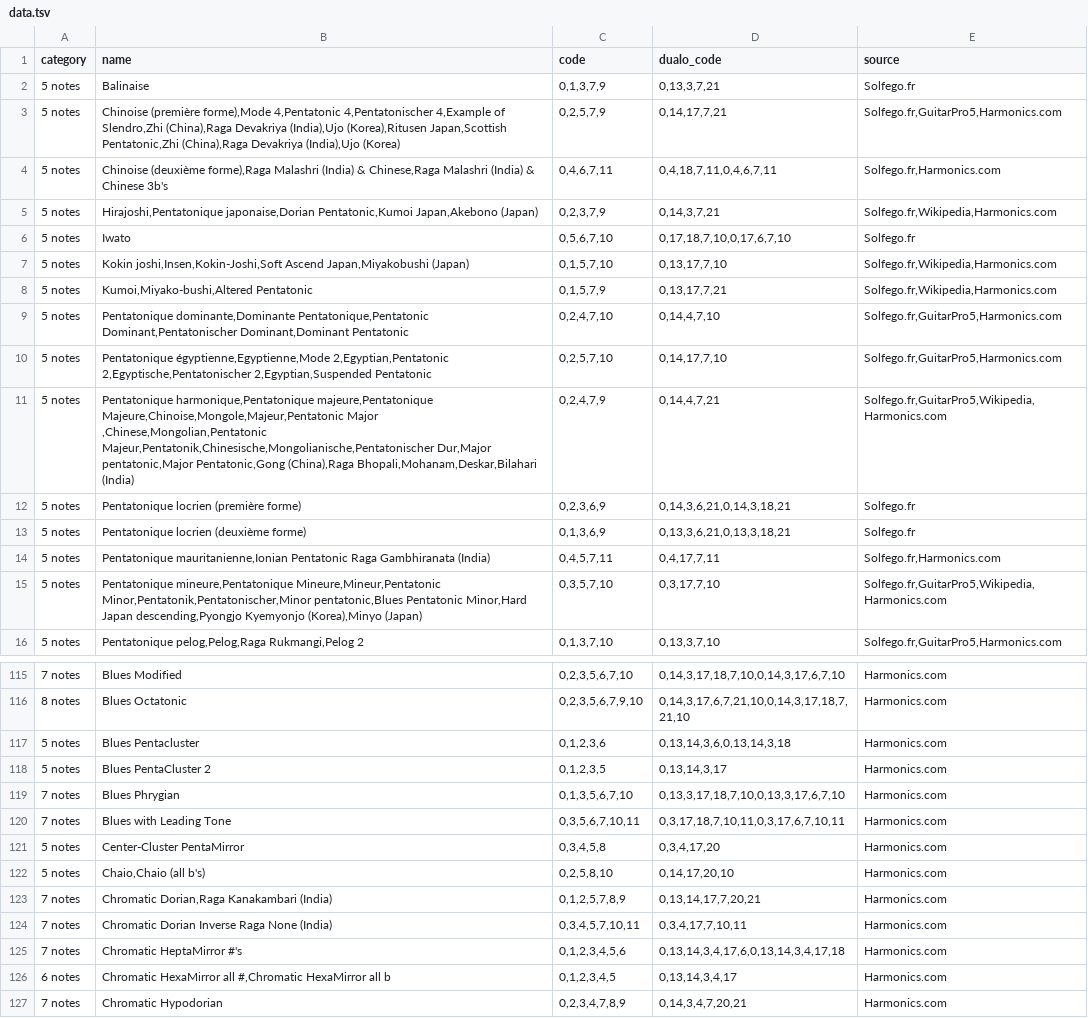
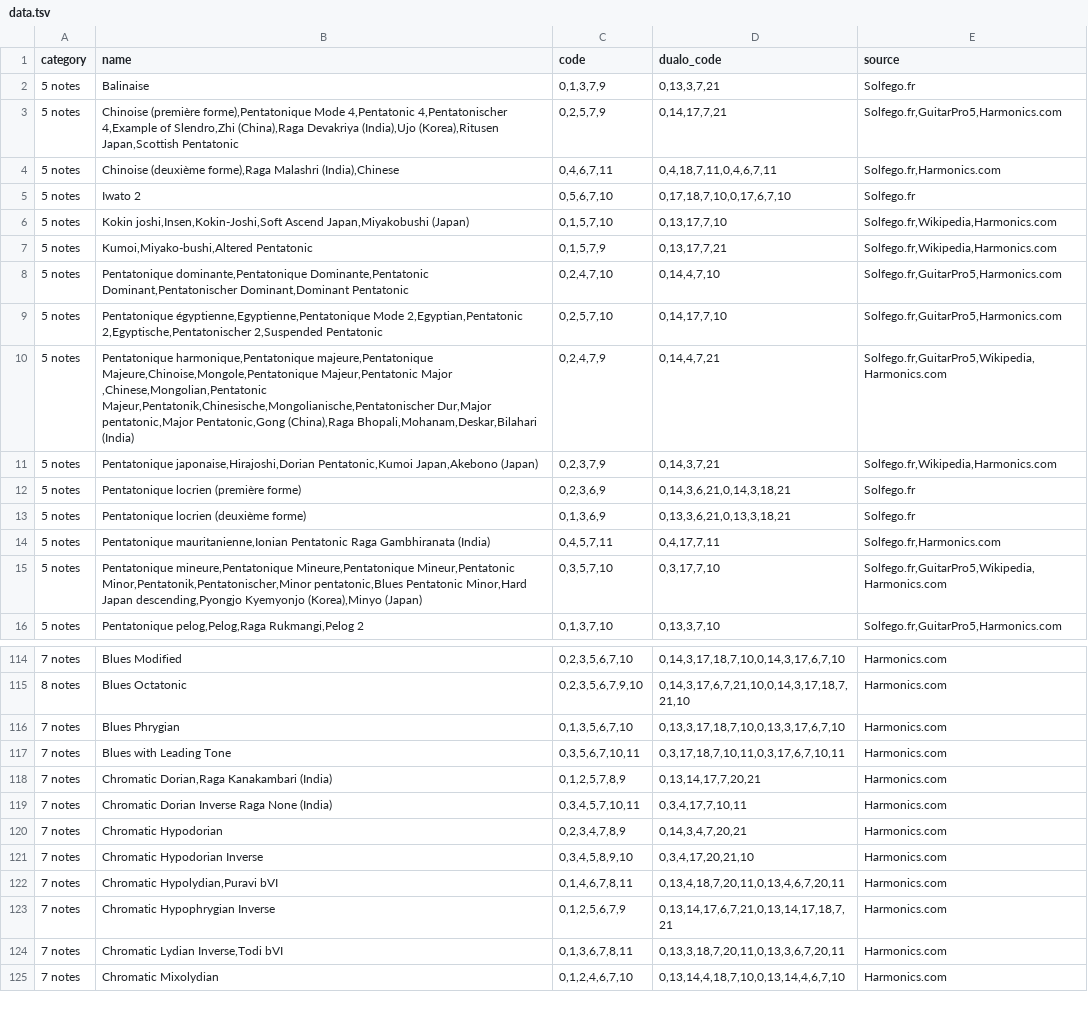
Before and after one commit to open-dualo/du-scales, a TSV file: beta/src/data/data.tsv, drawn as a sheet; only a part is shown, gaps mark what is left out; the shorter side is filled out with more unchanged rows; the diff covers the shown part only.

Commit message:
data review

```diff
--- a/beta/src/data/data.tsv
+++ b/beta/src/data/data.tsv
@@ -2,11 +2,11 @@ category	name	code	dualo_code	source
 5 notes	Balinaise	0,1,3,7,9	0,13,3,7,21	Solfego.fr
-5 notes	Chinoise (première forme),Mode 4,Pentatonic 4,Pentatonischer 4,Example of Slendro,Zhi (China),Raga Devakriya (India),Ujo (Korea),Ritusen Japan,Scottish Pentatonic,Zhi (China),Raga Devakriya (India),Ujo (Korea)	0,2,5,7,9	0,14,17,7,21	Solfego.fr,GuitarPro5,Harmonics.com
-5 notes	Chinoise (deuxième forme),Raga Malashri (India) & Chinese,Raga Malashri (India) & Chinese 3b's	0,4,6,7,11	0,4,18,7,11,0,4,6,7,11	Solfego.fr,Harmonics.com
-5 notes	Hirajoshi,Pentatonique japonaise,Dorian Pentatonic,Kumoi Japan,Akebono (Japan)	0,2,3,7,9	0,14,3,7,21	Solfego.fr,Wikipedia,Harmonics.com
-5 notes	Iwato	0,5,6,7,10	0,17,18,7,10,0,17,6,7,10	Solfego.fr
+5 notes	Chinoise (première forme),Pentatonique Mode 4,Pentatonic 4,Pentatonischer 4,Example of Slendro,Zhi (China),Raga Devakriya (India),Ujo (Korea),Ritusen Japan,Scottish Pentatonic	0,2,5,7,9	0,14,17,7,21	Solfego.fr,GuitarPro5,Harmonics.com
+5 notes	Chinoise (deuxième forme),Raga Malashri (India),Chinese	0,4,6,7,11	0,4,18,7,11,0,4,6,7,11	Solfego.fr,Harmonics.com
+5 notes	Iwato 2	0,5,6,7,10	0,17,18,7,10,0,17,6,7,10	Solfego.fr
 5 notes	Kokin joshi,Insen,Kokin-Joshi,Soft Ascend Japan,Miyakobushi (Japan)	0,1,5,7,10	0,13,17,7,10	Solfego.fr,Wikipedia,Harmonics.com
 5 notes	Kumoi,Miyako-bushi,Altered Pentatonic	0,1,5,7,9	0,13,17,7,21	Solfego.fr,Wikipedia,Harmonics.com
-5 notes	Pentatonique dominante,Dominante Pentatonique,Pentatonic Dominant,Pentatonischer Dominant,Dominant Pentatonic	0,2,4,7,10	0,14,4,7,10	Solfego.fr,GuitarPro5,Harmonics.com
-5 notes	Pentatonique égyptienne,Egyptienne,Mode 2,Egyptian,Pentatonic 2,Egyptische,Pentatonischer 2,Egyptian,Suspended Pentatonic	0,2,5,7,10	0,14,17,7,10	Solfego.fr,GuitarPro5,Harmonics.com
-5 notes	Pentatonique harmonique,Pentatonique majeure,Pentatonique Majeure,Chinoise,Mongole,Majeur,Pentatonic Major ,Chinese,Mongolian,Pentatonic Majeur,Pentatonik,Chinesische,Mongolianische,Pentatonischer Dur,Major pentatonic,Major Pentatonic,Gong (China),Raga Bhopali,Mohanam,Deskar,Bilahari (India)	0,2,4,7,9	0,14,4,7,21	Solfego.fr,GuitarPro5,Wikipedia,Harmonics.com
+5 notes	Pentatonique dominante,Pentatonique Dominante,Pentatonic Dominant,Pentatonischer Dominant,Dominant Pentatonic	0,2,4,7,10	0,14,4,7,10	Solfego.fr,GuitarPro5,Harmonics.com
+5 notes	Pentatonique égyptienne,Egyptienne,Pentatonique Mode 2,Egyptian,Pentatonic 2,Egyptische,Pentatonischer 2,Suspended Pentatonic	0,2,5,7,10	0,14,17,7,10	Solfego.fr,GuitarPro5,Harmonics.com
+5 notes	Pentatonique harmonique,Pentatonique majeure,Pentatonique Majeure,Chinoise,Mongole,Pentatonique Majeur,Pentatonic Major ,Chinese,Mongolian,Pentatonic Majeur,Pentatonik,Chinesische,Mongolianische,Pentatonischer Dur,Major pentatonic,Major Pentatonic,Gong (China),Raga Bhopali,Mohanam,Deskar,Bilahari (India)	0,2,4,7,9	0,14,4,7,21	Solfego.fr,GuitarPro5,Wikipedia,Harmonics.com
+5 notes	Pentatonique japonaise,Hirajoshi,Dorian Pentatonic,Kumoi Japan,Akebono (Japan)	0,2,3,7,9	0,14,3,7,21	Solfego.fr,Wikipedia,Harmonics.com
 5 notes	Pentatonique locrien (première forme)	0,2,3,6,9	0,14,3,6,21,0,14,3,18,21	Solfego.fr
@@ -14,3 +14,3 @@ category	name	code	dualo_code	source
 5 notes	Pentatonique mauritanienne,Ionian Pentatonic Raga Gambhiranata (India)	0,4,5,7,11	0,4,17,7,11	Solfego.fr,Harmonics.com
-5 notes	Pentatonique mineure,Pentatonique Mineure,Mineur,Pentatonic Minor,Pentatonik,Pentatonischer,Minor pentatonic,Blues Pentatonic Minor,Hard Japan descending,Pyongjo Kyemyonjo (Korea),Minyo (Japan)	0,3,5,7,10	0,3,17,7,10	Solfego.fr,GuitarPro5,Wikipedia,Harmonics.com
+5 notes	Pentatonique mineure,Pentatonique Mineure,Pentatonique Mineur,Pentatonic Minor,Pentatonik,Pentatonischer,Minor pentatonic,Blues Pentatonic Minor,Hard Japan descending,Pyongjo Kyemyonjo (Korea),Minyo (Japan)	0,3,5,7,10	0,3,17,7,10	Solfego.fr,GuitarPro5,Wikipedia,Harmonics.com
 5 notes	Pentatonique pelog,Pelog,Raga Rukmangi,Pelog 2	0,1,3,7,10	0,13,3,7,10	Solfego.fr,GuitarPro5,Harmonics.com
@@ -116,12 +115,6 @@ category	name	code	dualo_code	source
 8 notes	Blues Octatonic	0,2,3,5,6,7,9,10	0,14,3,17,6,7,21,10,0,14,3,17,18,7,21,10	Harmonics.com
-5 notes	Blues Pentacluster	0,1,2,3,6	0,13,14,3,6,0,13,14,3,18	Harmonics.com
-5 notes	Blues PentaCluster 2	0,1,2,3,5	0,13,14,3,17	Harmonics.com
 7 notes	Blues Phrygian	0,1,3,5,6,7,10	0,13,3,17,18,7,10,0,13,3,17,6,7,10	Harmonics.com
 7 notes	Blues with Leading Tone	0,3,5,6,7,10,11	0,3,17,18,7,10,11,0,3,17,6,7,10,11	Harmonics.com
-5 notes	Center-Cluster PentaMirror	0,3,4,5,8	0,3,4,17,20	Harmonics.com
-5 notes	Chaio,Chaio (all b's)	0,2,5,8,10	0,14,17,20,10	Harmonics.com
 7 notes	Chromatic Dorian,Raga Kanakambari (India)	0,1,2,5,7,8,9	0,13,14,17,7,20,21	Harmonics.com
 7 notes	Chromatic Dorian Inverse Raga None (India)	0,3,4,5,7,10,11	0,3,4,17,7,10,11	Harmonics.com
-7 notes	Chromatic HeptaMirror #'s	0,1,2,3,4,5,6	0,13,14,3,4,17,6,0,13,14,3,4,17,18	Harmonics.com
-6 notes	Chromatic HexaMirror all #,Chromatic HexaMirror all b	0,1,2,3,4,5	0,13,14,3,4,17	Harmonics.com
 7 notes	Chromatic Hypodorian	0,2,3,4,7,8,9	0,14,3,4,7,20,21	Harmonics.com
```
Also changed, not shown: 11 removed rows and 36 edited cells elsewhere in this file, beta/src/data/scales-guitar-pro-5.tsv, beta/src/data/scales-harmonics.tsv, 11 other files.
